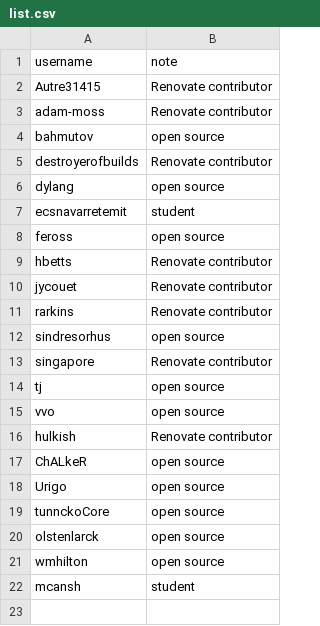
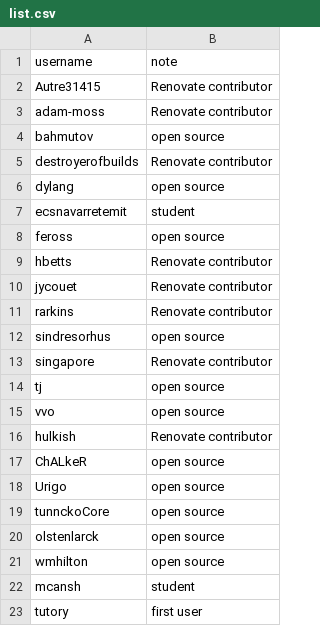
Before and after one commit to rarkins/free, a CSV file: list.csv, drawn as a sheet; the diff names each change by its address in the sheet, - before the commit and + after, or states it on an @@ line.

Commit message:
Add tutory (#8)

```diff
--- a/list.csv
+++ b/list.csv
+row 23: tutory | first user
```
